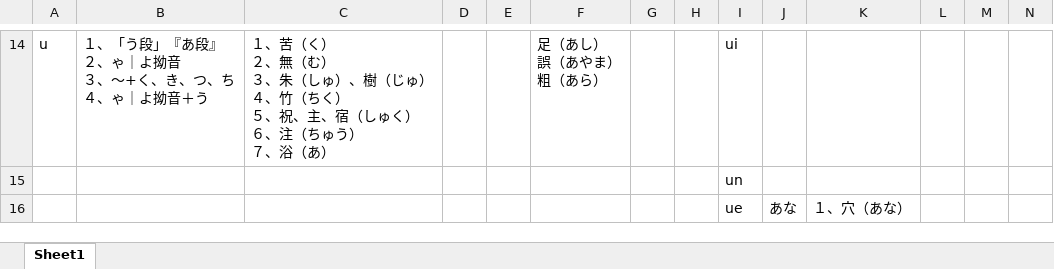
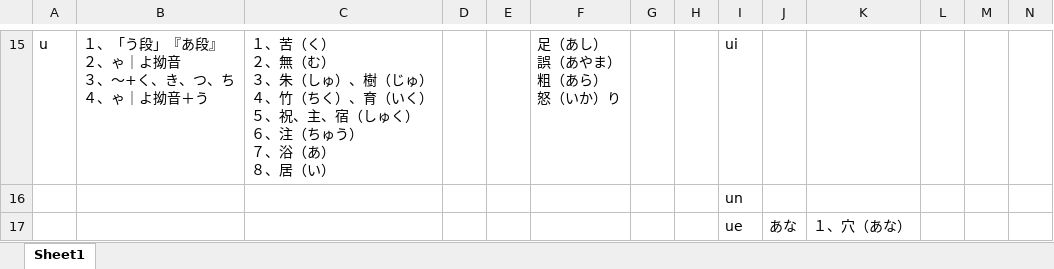
Before and after one commit to crystalyf/JapanesePronunciation, an Excel workbook: 日文音读.xlsx, sheet Sheet1, drawn as a sheet; only a part is shown, gaps mark what is left out; values as stored, in another font and other column widths than the file's, no borders; addresses are those after the commit; ↵ is a line break in a cell; the diff covers the shown part only; the diff names each change by its address in the sheet, - before the commit and + after, or states it on an @@ line.

```diff
--- a/日文音读.xlsx (sheet Sheet1)
+++ b/日文音读.xlsx (sheet Sheet1)
-C15: …（ちく） ↵ ５、祝、主、宿（しゅく） ↵ ６、注（ちゅう） ↵ ７、浴（あ）
+C15: …（ちく）、育（いく） ↵ ５、祝、主、宿（しゅく） ↵ ６、注（ちゅう） ↵ ７、浴（あ） ↵ ８、居（い）
-F15: 足（あし） ↵ 誤（あやま） ↵ 粗（あら）
+F15: 足（あし） ↵ 誤（あやま） ↵ 粗（あら） ↵ 怒（いか）り
```
Also changed, not shown: 3 added rows, 2 removed rows and 28 edited cells elsewhere in this sheet.
